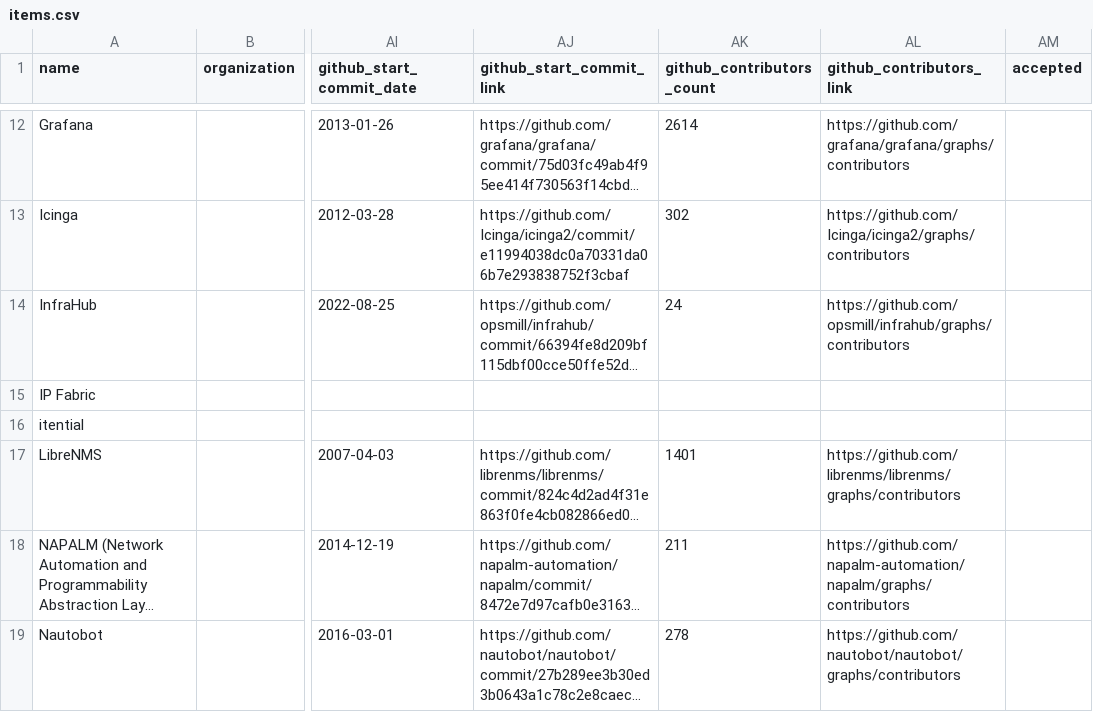
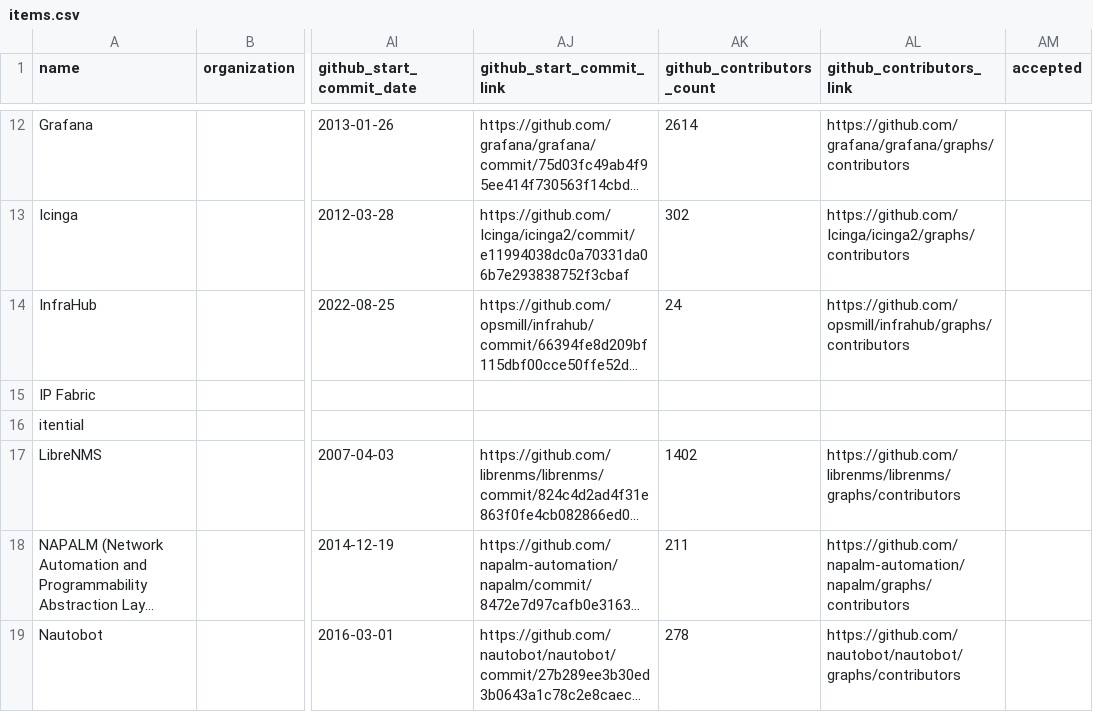
Before and after one commit to steinzi/network-automation-landscape, a CSV file: docs/items.csv, drawn as a sheet; only a part is shown, gaps mark what is left out; long unchanged cells end in …; the diff covers the shown part only; the diff names each change by its address in the sheet, - before the commit and + after, or states it on an @@ line.

```diff
--- a/docs/items.csv
+++ b/docs/items.csv
-AK17 (github_contributors_count): 1401
+AK17 (github_contributors_count): 1402
```
Also changed, not shown: 4 edited cells elsewhere in this file, 29 other files.
